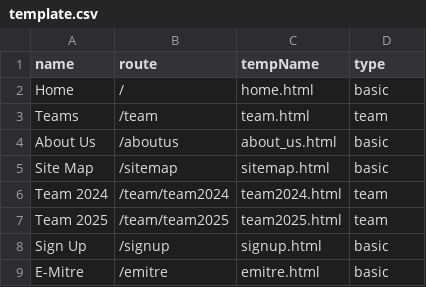
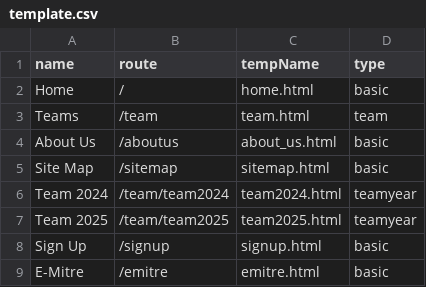
Before and after one commit to Tonypepproni/cis_102, a CSV file: static/template.csv, drawn as a sheet.

Commit message:
teamyear backend
team year now gets its own object, additoanlly it now works to get the specific names

```diff
--- a/static/template.csv
+++ b/static/template.csv
@@ -5,4 +5,4 @@ About Us,/aboutus,about_us.html,basic
 Site Map,/sitemap,sitemap.html,basic
-Team 2024,/team/team2024,team2024.html,team
-Team 2025,/team/team2025,team2025.html,team
+Team 2024,/team/team2024,team2024.html,teamyear
+Team 2025,/team/team2025,team2025.html,teamyear
 Sign Up,/signup,signup.html,basic
```
Also changed, not shown: 3 other files.
